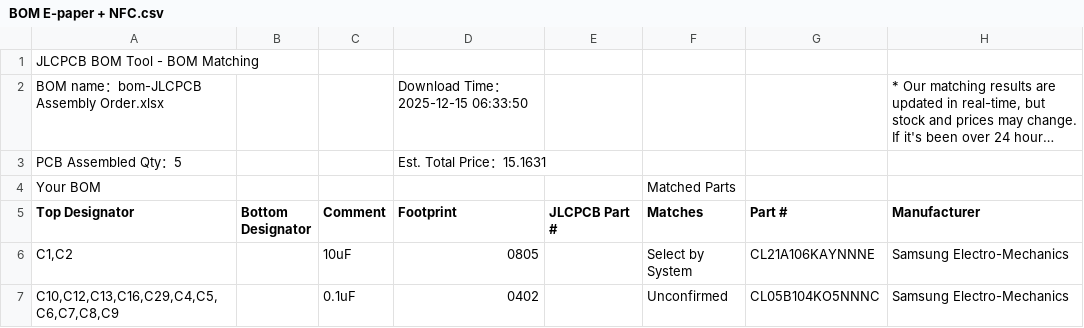
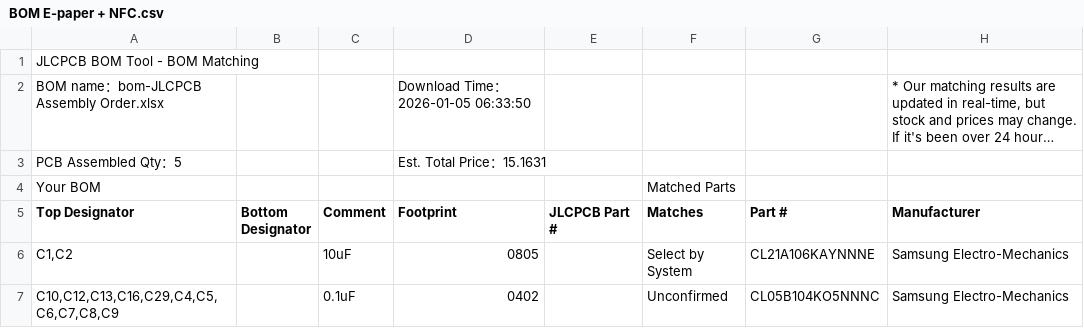
Before and after one commit to LightestDark/P.P.B.T, a CSV file: BOM/BOM E-paper + NFC.csv, drawn as a sheet; only a part is shown; long unchanged cells end in …; the diff names each change by its address in the sheet, - before the commit and + after, or states it on an @@ line.

Commit message:
Update BOM E-paper + NFC.csv

```diff
--- a/BOM/BOM E-paper + NFC.csv
+++ b/BOM/BOM E-paper + NFC.csv
-D2 (Footprint): Download Time：2025-12-15 06:33:50
+D2 (Footprint): Download Time：2026-01-05 06:33:50
```
